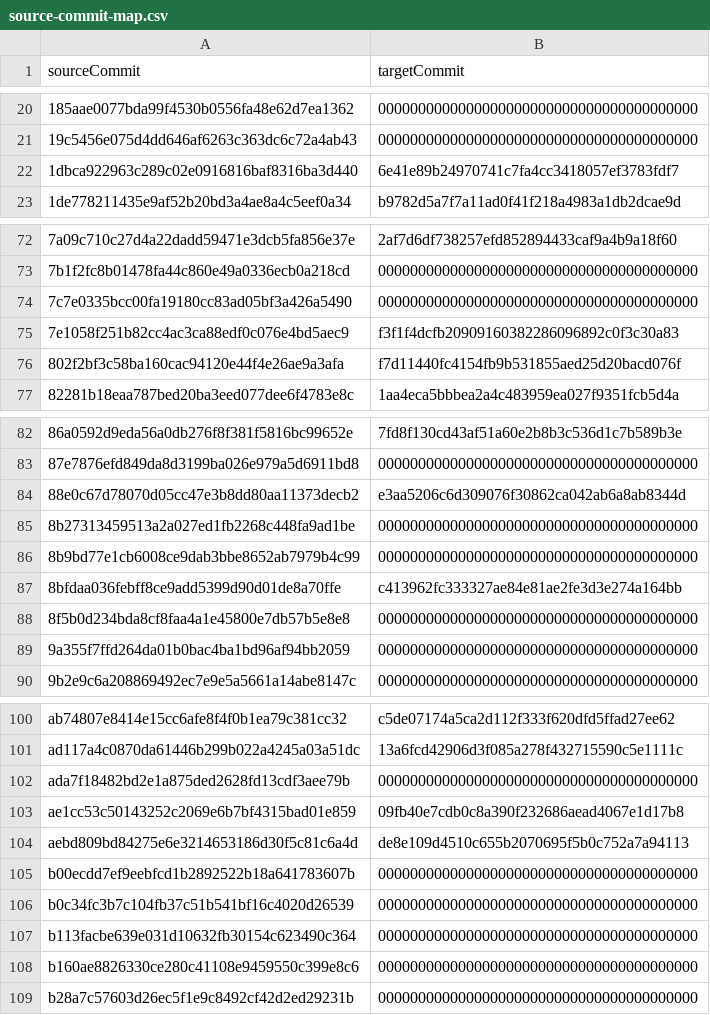
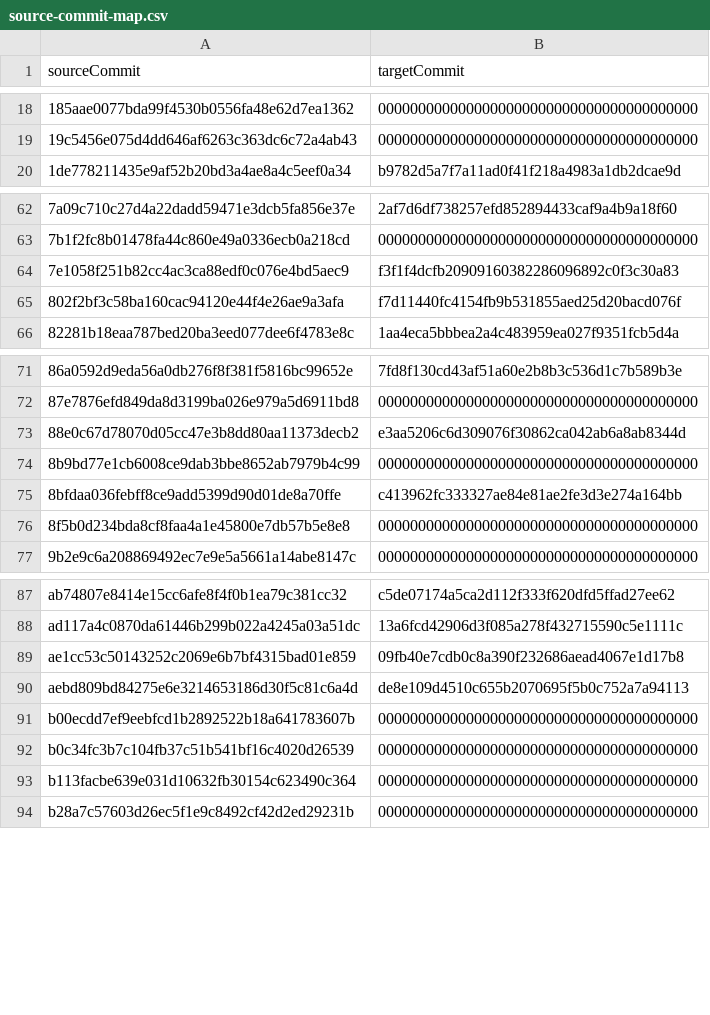
Before and after one commit to agentic-delivery-lab/agentic-delivery-architecture, a CSV file: architecture/references/source-commit-map.csv, drawn as a sheet; only a part is shown, gaps mark what is left out; the diff covers the shown part only.

```diff
--- a/architecture/references/source-commit-map.csv
+++ b/architecture/references/source-commit-map.csv
@@ -21,3 +19,2 @@ sourceCommit,targetCommit
 19c5456e075d4dd646af6263c363dc6c72a4ab43,0000000000000000000000000000000000000000
-1dbca922963c289c02e0916816baf8316ba3d440,6e41e89b24970741c7fa4cc3418057ef3783fdf7
 1de778211435e9af52b20bd3a4ae8a4c5eef0a34,b9782d5a7f7a11ad0f41f218a4983a1db2dcae9d
@@ -73,3 +63,2 @@ sourceCommit,targetCommit
 7b1f2fc8b01478fa44c860e49a0336ecb0a218cd,0000000000000000000000000000000000000000
-7c7e0335bcc00fa19180cc83ad05bf3a426a5490,0000000000000000000000000000000000000000
 7e1058f251b82cc4ac3ca88edf0c076e4bd5aec9,f3f1f4dcfb20909160382286096892c0f3c30a83
@@ -84,3 +73,2 @@ sourceCommit,targetCommit
 88e0c67d78070d05cc47e3b8dd80aa11373decb2,e3aa5206c6d309076f30862ca042ab6a8ab8344d
-8b27313459513a2a027ed1fb2268c448fa9ad1be,0000000000000000000000000000000000000000
 8b9bd77e1cb6008ce9dab3bbe8652ab7979b4c99,0000000000000000000000000000000000000000
@@ -88,3 +76,2 @@ sourceCommit,targetCommit
 8f5b0d234bda8cf8faa4a1e45800e7db57b5e8e8,0000000000000000000000000000000000000000
-9a355f7ffd264da01b0bac4ba1bd96af94bb2059,0000000000000000000000000000000000000000
 9b2e9c6a208869492ec7e9e5a5661a14abe8147c,0000000000000000000000000000000000000000
@@ -101,3 +88,2 @@ ab74807e8414e15cc6afe8f4f0b1ea79c381cc32,c5de07174a5ca2d112f333f620dfd5ffad27ee6
 ad117a4c0870da61446b299b022a4245a03a51dc,13a6fcd42906d3f085a278f432715590c5e1111c
-ada7f18482bd2e1a875ded2628fd13cdf3aee79b,0000000000000000000000000000000000000000
 ae1cc53c50143252c2069e6b7bf4315bad01e859,09fb40e7cdb0c8a390f232686aead4067e1d17b8
@@ -107,3 +93,2 @@ b0c34fc3b7c104fb37c51b541bf16c4020d26539,000000000000000000000000000000000000000
 b113facbe639e031d10632fb30154c623490c364,0000000000000000000000000000000000000000
-b160ae8826330ce280c41108e9459550c399e8c6,0000000000000000000000000000000000000000
 b28a7c57603d26ec5f1e9c8492cf42d2ed29231b,0000000000000000000000000000000000000000
```
Also changed, not shown: 12 removed rows elsewhere in this file, migration/source-commit-map.csv, 2 other files.
